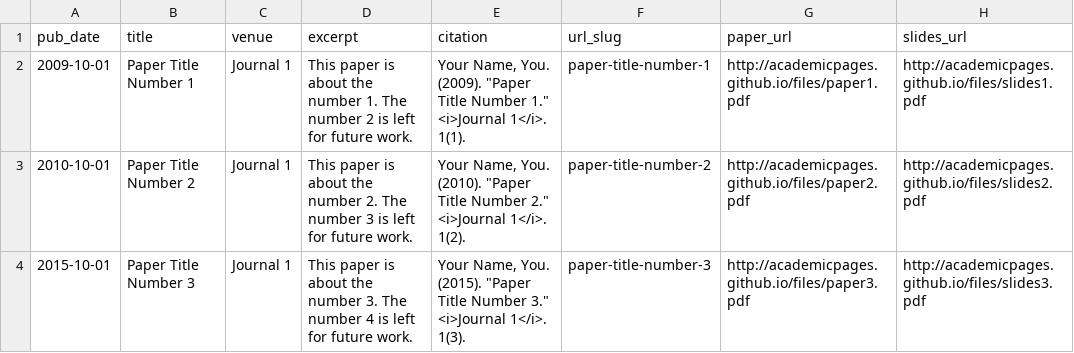
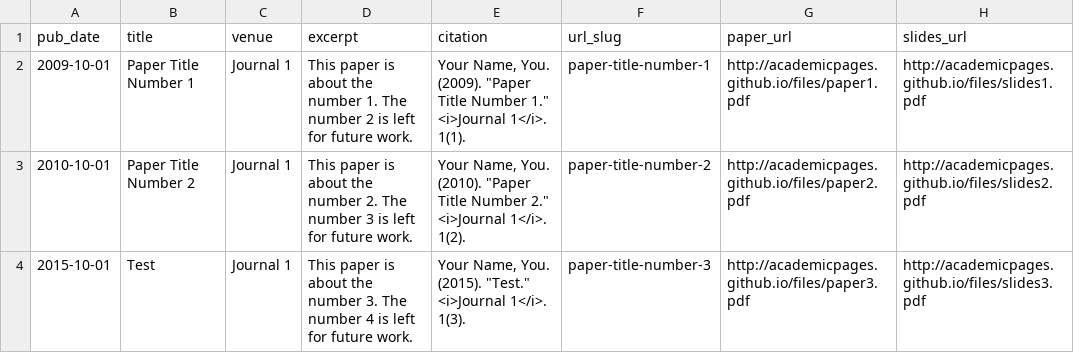
Before and after one commit to HuaMeng15/HuaMeng15.github.io, a TSV file: markdown_generator/publications.tsv, drawn as a sheet.

```diff
--- a/markdown_generator/publications.tsv
+++ b/markdown_generator/publications.tsv
@@ -3,2 +3,2 @@ pub_date	title	venue	excerpt	citation	url_slug	paper_url	slides_url
 2010-10-01	Paper Title Number 2	Journal 1	This paper is about the number 2. The number 3 is left for future work.	Your Name, You. (2010). "Paper Title Number 2." <i>Journal 1</i>. 1(2).	paper-title-number-2	http://academicpages.github.io/files/paper2.pdf	http://academicpages.github.io/files/slides2.pdf
-2015-10-01	Paper Title Number 3	Journal 1	This paper is about the number 3. The number 4 is left for future work.	Your Name, You. (2015). "Paper Title Number 3." <i>Journal 1</i>. 1(3).	paper-title-number-3	http://academicpages.github.io/files/paper3.pdf	http://academicpages.github.io/files/slides3.pdf
+2015-10-01	Test	Journal 1	This paper is about the number 3. The number 4 is left for future work.	Your Name, You. (2015). "Test." <i>Journal 1</i>. 1(3).	paper-title-number-3	http://academicpages.github.io/files/paper3.pdf	http://academicpages.github.io/files/slides3.pdf
```
Also changed, not shown: 10 other files.
